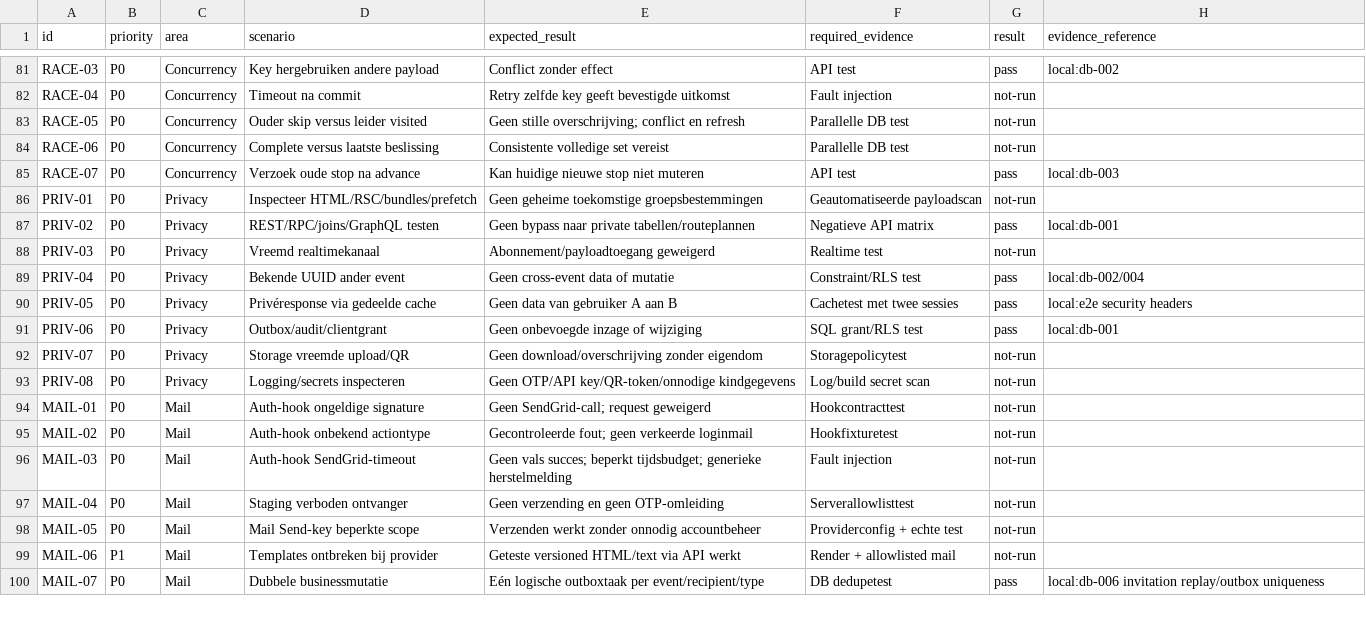
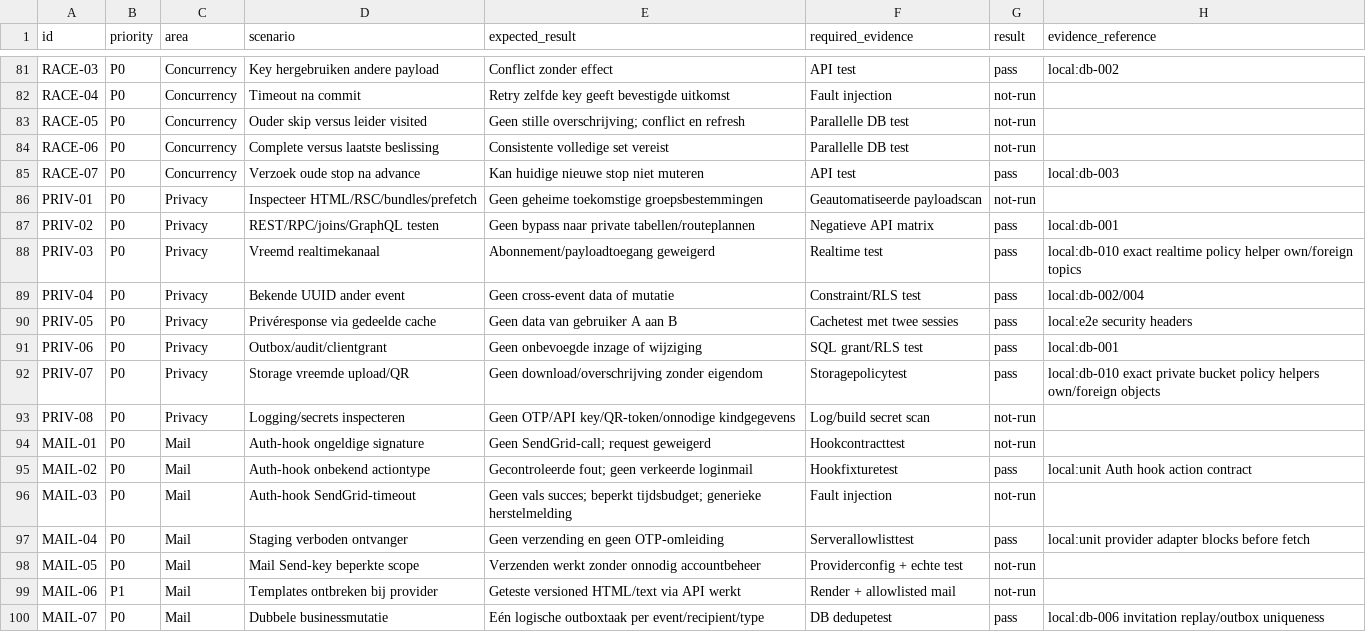
Before and after one commit to duindorpdoet/platform, a CSV file: docs/implementation/acceptance-matrix.csv, drawn as a sheet; only a part is shown, gaps mark what is left out; the diff covers the shown part only.

```diff
--- a/docs/implementation/acceptance-matrix.csv
+++ b/docs/implementation/acceptance-matrix.csv
@@ -87,3 +87,3 @@ PRIV-01,P0,Privacy,Inspecteer HTML/RSC/bundles/prefetch,Geen geheime toekomstige
 PRIV-02,P0,Privacy,REST/RPC/joins/GraphQL testen,Geen bypass naar private tabellen/routeplannen,Negatieve API matrix,pass,local:db-001
-PRIV-03,P0,Privacy,Vreemd realtimekanaal,Abonnement/payloadtoegang geweigerd,Realtime test,not-run,
+PRIV-03,P0,Privacy,Vreemd realtimekanaal,Abonnement/payloadtoegang geweigerd,Realtime test,pass,local:db-010 exact realtime policy helper own/foreign topics
 PRIV-04,P0,Privacy,Bekende UUID ander event,Geen cross-event data of mutatie,Constraint/RLS test,pass,local:db-002/004
@@ -91,8 +91,8 @@ PRIV-05,P0,Privacy,Privéresponse via gedeelde cache,Geen data van gebruiker A a
 PRIV-06,P0,Privacy,Outbox/audit/clientgrant,Geen onbevoegde inzage of wijziging,SQL grant/RLS test,pass,local:db-001
-PRIV-07,P0,Privacy,Storage vreemde upload/QR,Geen download/overschrijving zonder eigendom,Storagepolicytest,not-run,
+PRIV-07,P0,Privacy,Storage vreemde upload/QR,Geen download/overschrijving zonder eigendom,Storagepolicytest,pass,local:db-010 exact private bucket policy helpers own/foreign objects
 PRIV-08,P0,Privacy,Logging/secrets inspecteren,Geen OTP/API key/QR-token/onnodige kindgegevens,Log/build secret scan,not-run,
 MAIL-01,P0,Mail,Auth-hook ongeldige signature,Geen SendGrid-call; request geweigerd,Hookcontracttest,not-run,
-MAIL-02,P0,Mail,Auth-hook onbekend actiontype,Gecontroleerde fout; geen verkeerde loginmail,Hookfixturetest,not-run,
+MAIL-02,P0,Mail,Auth-hook onbekend actiontype,Gecontroleerde fout; geen verkeerde loginmail,Hookfixturetest,pass,local:unit Auth hook action contract
 MAIL-03,P0,Mail,Auth-hook SendGrid-timeout,Geen vals succes; beperkt tijdsbudget; generieke herstelmelding,Fault injection,not-run,
-MAIL-04,P0,Mail,Staging verboden ontvanger,Geen verzending en geen OTP-omleiding,Serverallowlisttest,not-run,
+MAIL-04,P0,Mail,Staging verboden ontvanger,Geen verzending en geen OTP-omleiding,Serverallowlisttest,pass,local:unit provider adapter blocks before fetch
 MAIL-05,P0,Mail,Mail Send-key beperkte scope,Verzenden werkt zonder onnodig accountbeheer,Providerconfig + echte test,not-run,
```
Also changed, not shown: 57 edited cells elsewhere in this file, 25 other files.
